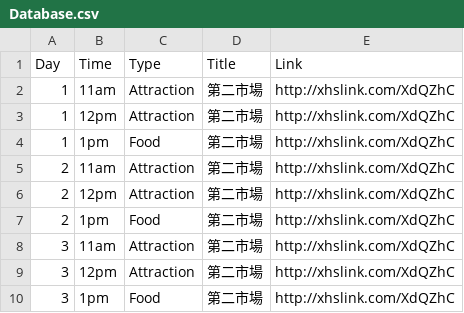
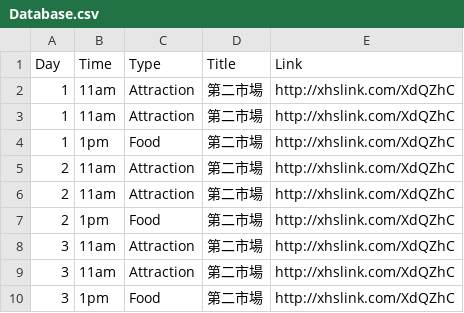
Before and after one commit to WilsonNg-0827/TripGuide, a CSV file: Database.csv, drawn as a sheet.

Commit message:
Update Database.csv

```diff
--- a/Database.csv
+++ b/Database.csv
@@ -2,9 +2,9 @@ Day,Time,Type,Title,Link
 1,11am,Attraction,第二市場,http://xhslink.com/XdQZhC
-1,12pm,Attraction,第二市場,http://xhslink.com/XdQZhC
+1,11am,Attraction,第二市場,http://xhslink.com/XdQZhC
 1,1pm,Food,第二市場,http://xhslink.com/XdQZhC
 2,11am,Attraction,第二市場,http://xhslink.com/XdQZhC
-2,12pm,Attraction,第二市場,http://xhslink.com/XdQZhC
+2,11am,Attraction,第二市場,http://xhslink.com/XdQZhC
 2,1pm,Food,第二市場,http://xhslink.com/XdQZhC
 3,11am,Attraction,第二市場,http://xhslink.com/XdQZhC
-3,12pm,Attraction,第二市場,http://xhslink.com/XdQZhC
+3,11am,Attraction,第二市場,http://xhslink.com/XdQZhC
 3,1pm,Food,第二市場,http://xhslink.com/XdQZhC
```
